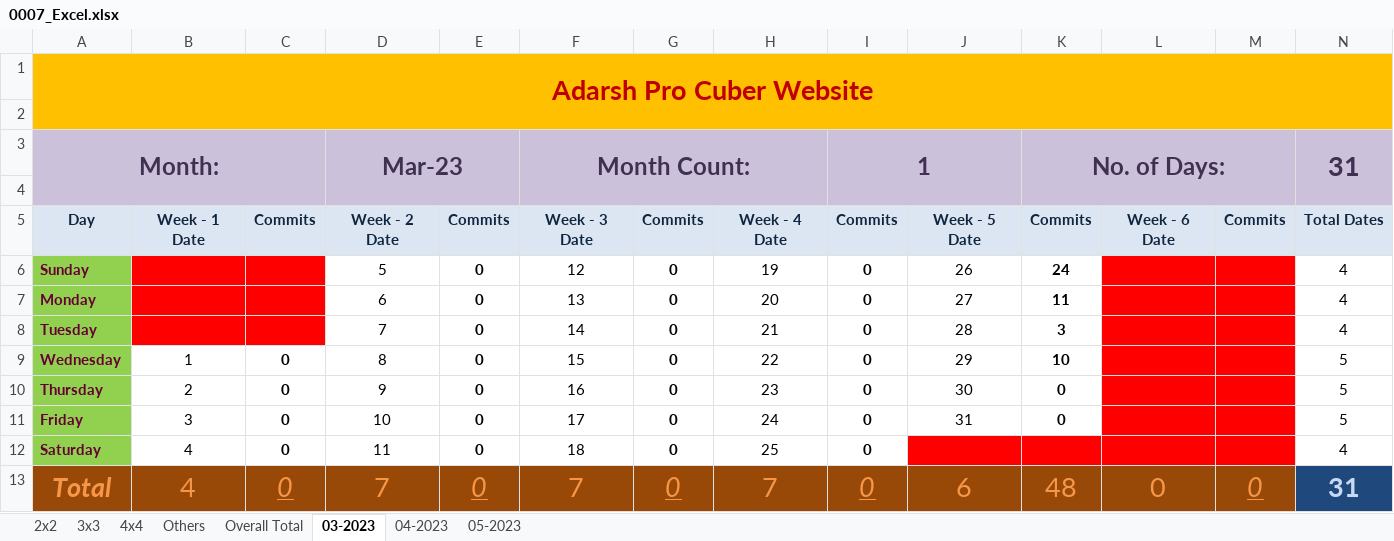
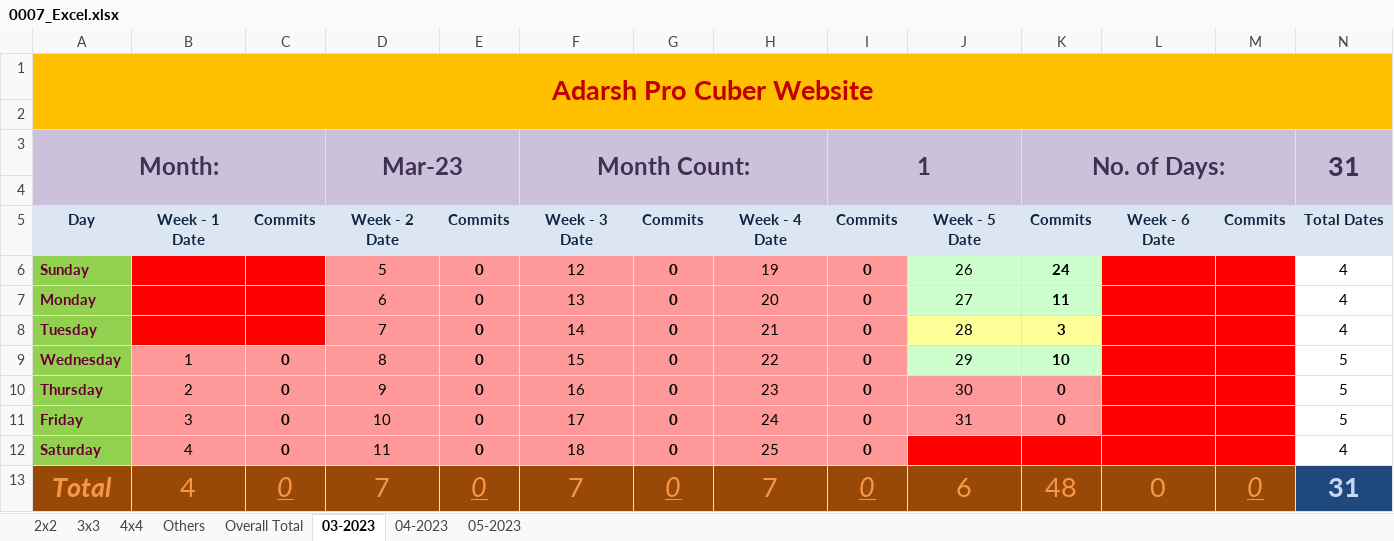
Before and after one commit to Adarsh-Chesser/Website, an Excel workbook: 0007_Excel.xlsx, sheet 03-2023, drawn as a sheet; only a part is shown; values as stored, in another font and other column widths than the file's, no borders; the diff names each change by its address in the sheet, - before the commit and + after, or states it on an @@ line.

```diff
--- a/0007_Excel.xlsx (sheet 03-2023)
+++ b/0007_Excel.xlsx (sheet 03-2023)
-D6:I8 fill: none
+D6:I8 fill: #FF9999
-J6:K7 fill: none
+J6:K7 fill: #CCFFCC
-J8:K8 fill: none
+J8:K8 fill: #FFFF99
-B9:I9 fill: none
+B9:I9 fill: #FF9999
-J9:K9 fill: none
+J9:K9 fill: #CCFFCC
-B10:K11 fill: none
+B10:K11 fill: #FF9999
-B12:I12 fill: none
+B12:I12 fill: #FF9999
```
Also changed, not shown: sheet 04-2023, sheet Overall Total, sheet 2x2, sheet 05-2023, sheet Others.
